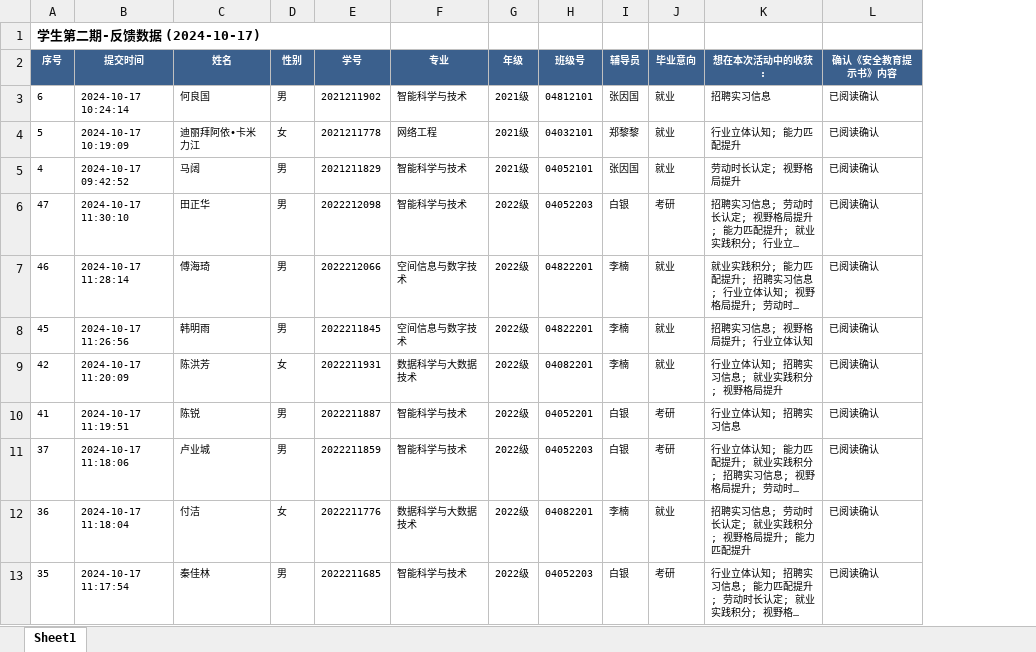
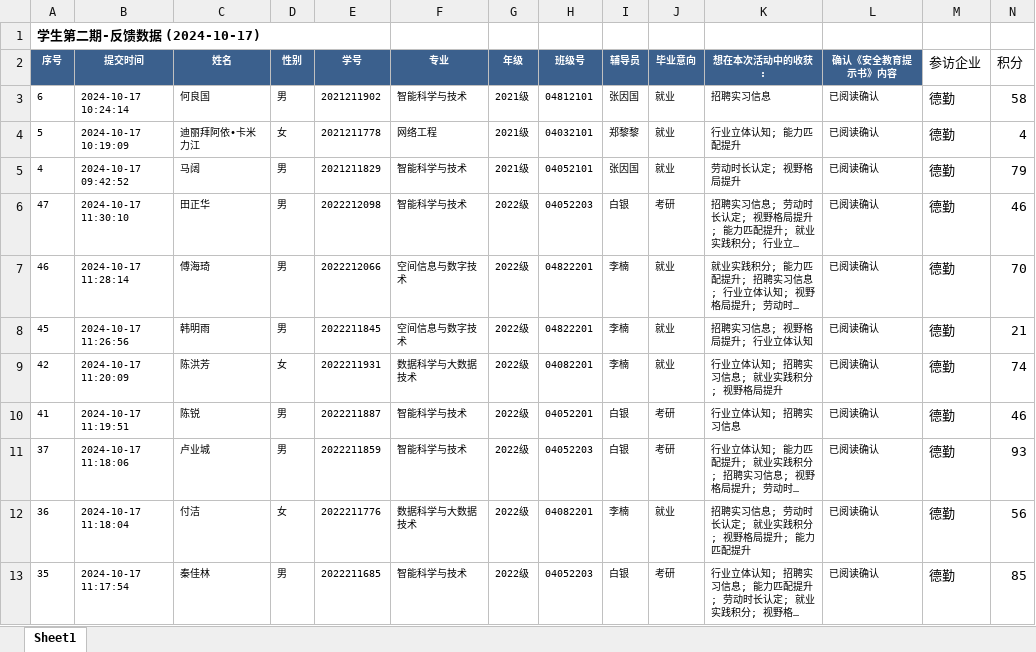
Before and after one commit to cd-space/visual-screen, an Excel workbook: public/学生第二期.xlsx, sheet Sheet1, drawn as a sheet; only a part is shown; long unchanged cells end in …; values as stored, in another font and other column widths than the file's, no borders; the diff names each change by its address in the sheet, - before the commit and + after, or states it on an @@ line.

```diff
--- a/public/学生第二期.xlsx (sheet Sheet1)
+++ b/public/学生第二期.xlsx (sheet Sheet1)
+column M (参访企业), rows 3-13: all 德勤
+column N (积分), rows 3-13: 58 | 4 | 79 | 46 | 70 | 21 | 74 | 46 | 93 | 56 | 85
```
Also changed, not shown: public/参访企业.xlsx, 4 other files.
